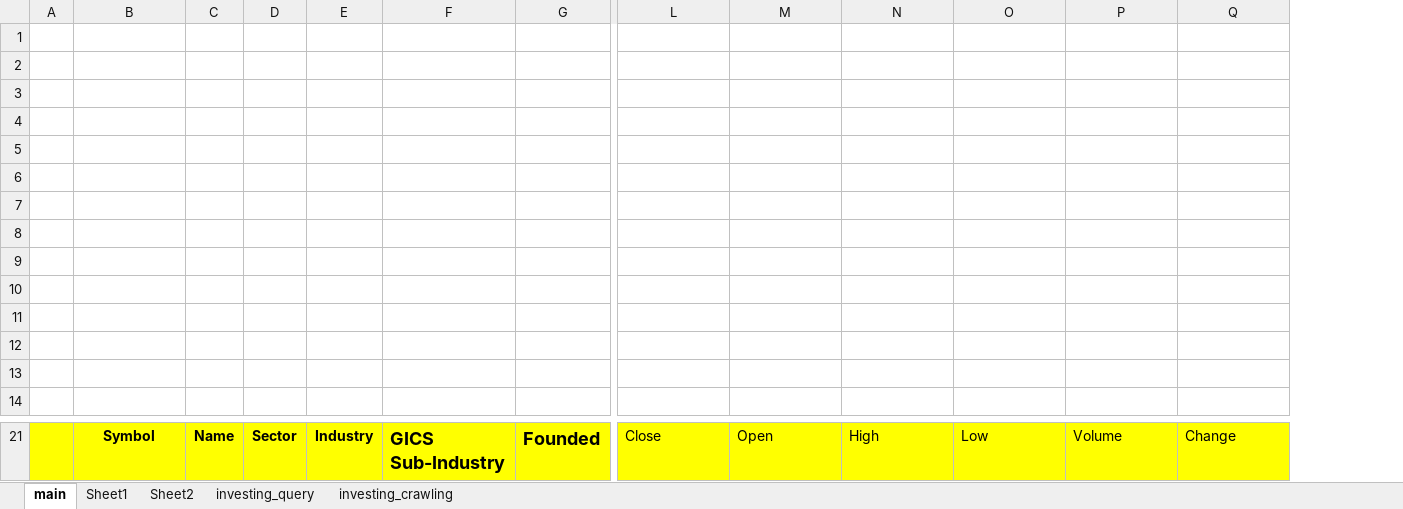
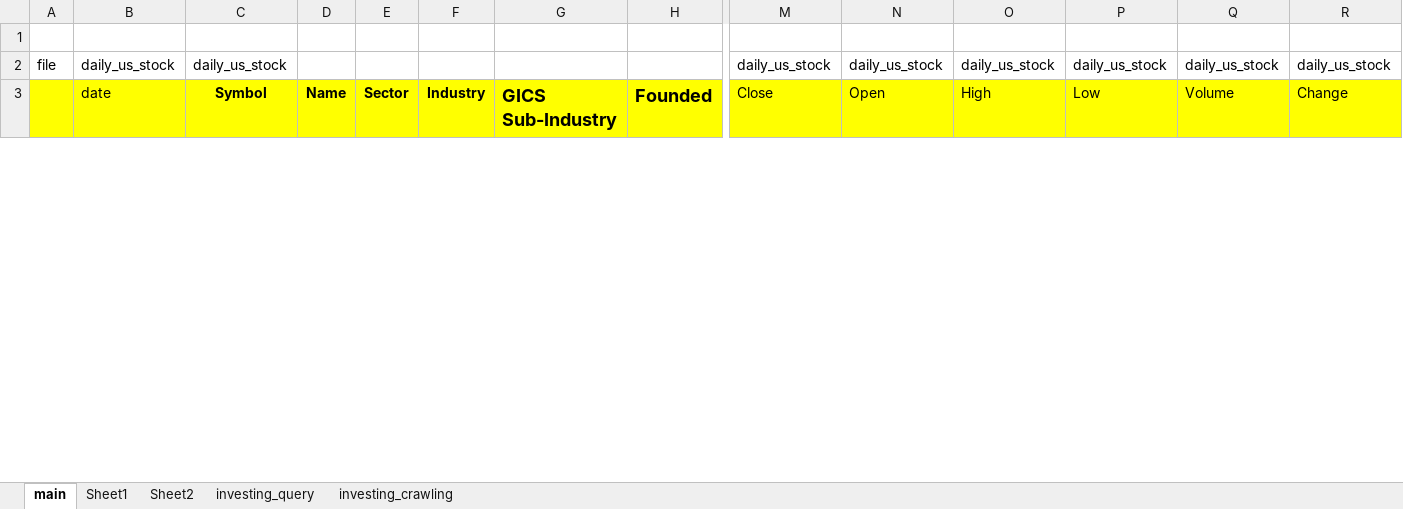
Before and after one commit to JIYOUNGL22/Crawling_project, an Excel workbook: sp500.xlsx, sheet main, drawn as a sheet; only a part is shown, gaps mark what is left out; values as stored, in another font and other column widths than the file's, no borders; removed rows and columns are numbered as before the commit, all else as after; rows hold the shown columns only; the diff covers the shown part only; the diff names each change by its address in the sheet, - before the commit and + after, or states it on an @@ line.

Commit message:
update

```diff
--- a/sp500.xlsx (sheet main)
+++ b/sp500.xlsx (sheet main)
+column B (date), row 2: daily_us_stock
-row 2: (empty)
+row 2: file | daily_us_stock | daily_us_stock |  |  |  |  |  | daily_us_stock | daily_us_stock | daily_us_stock | daily_us_stock | daily_us_stock | daily_us_stock
-row 3: (empty)
-row 4: (empty)
-row 5: (empty)
-row 6: (empty)
-row 7: (empty)
-row 8: (empty)
-row 9: (empty)
-row 10: (empty)
-row 11: (empty)
-row 12: (empty)
-row 13: (empty)
-row 14: (empty)
```
Also changed, not shown: 6 removed rows elsewhere in this sheet, formulas that keep their value.
